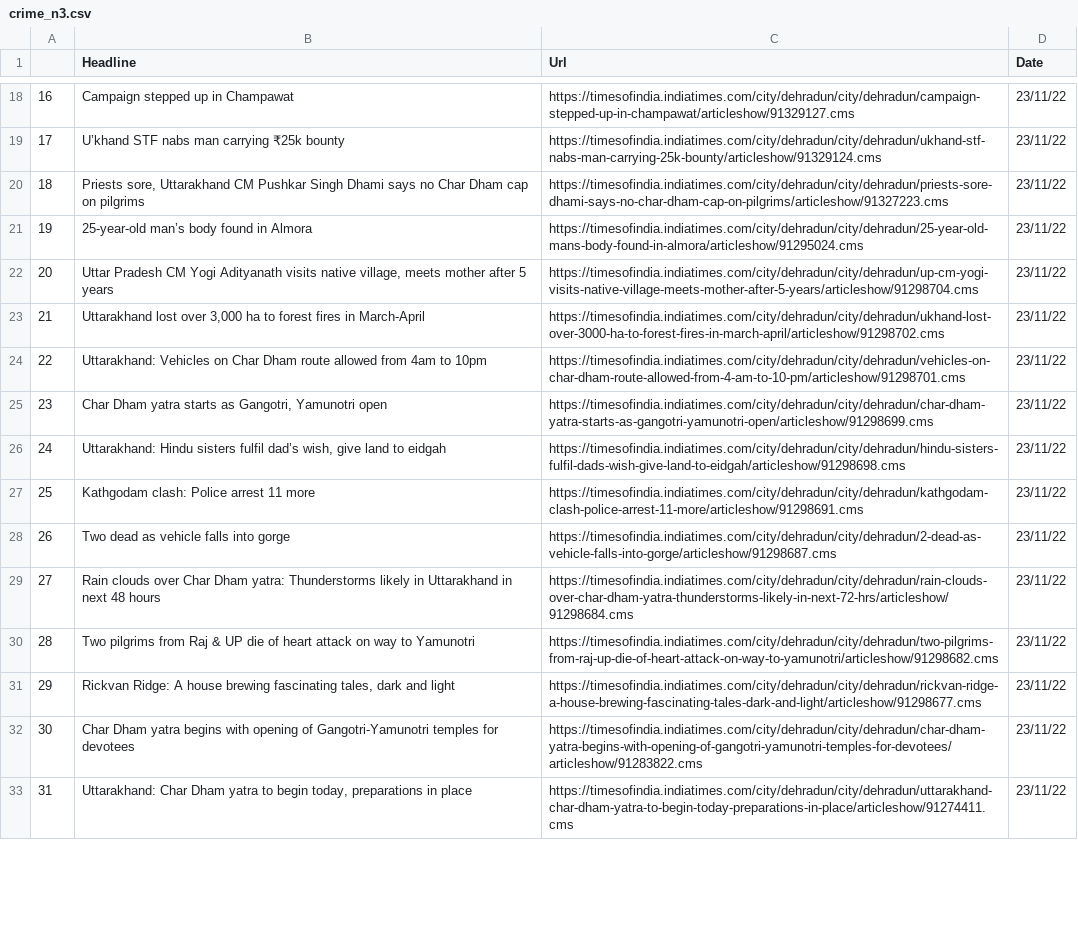
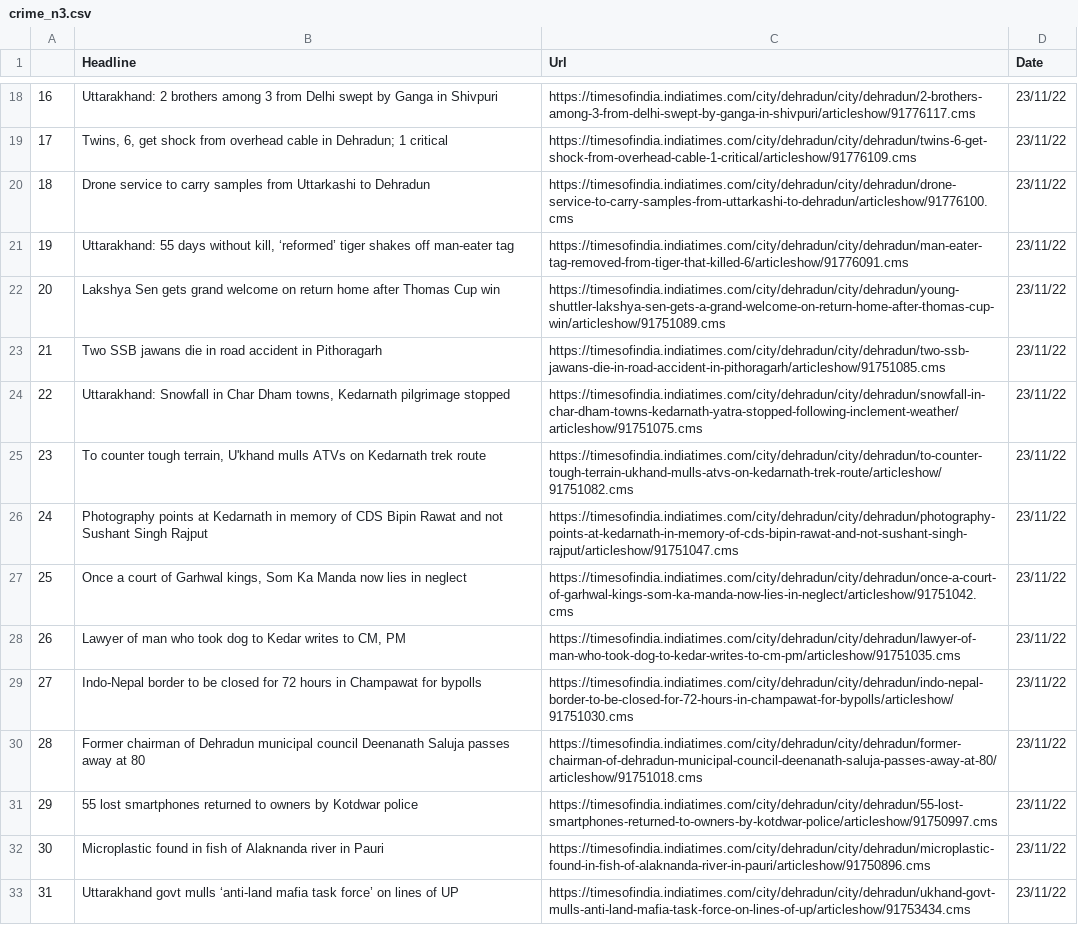
Before and after one commit to sagarbishtx07/crime_detection, a CSV file: crime_n3.csv, drawn as a sheet; only a part is shown, gaps mark what is left out; the diff covers the shown part only; the diff names each change by its address in the sheet, - before the commit and + after, or states it on an @@ line.

```diff
--- a/crime_n3.csv
+++ b/crime_n3.csv
-B18 (Headline): Campaign stepped up in Champawat
+B18 (Headline): Uttarakhand: 2 brothers among 3 from Delhi swept by Ganga in Shivpuri
-C18 (Url): https://timesofindia.indiatimes.com/city/dehradun/city/dehradun/campaign-stepped-up-in-champawat/articleshow/91329127.cms
+C18 (Url): https://timesofindia.indiatimes.com/city/dehradun/city/dehradun/2-brothers-among-3-from-delhi-swept-by-ganga-in-shivpuri/articleshow/91776117.cms
-B19 (Headline): U’khand STF nabs man carrying ₹25k bounty
+B19 (Headline): Twins, 6, get shock from overhead cable in Dehradun; 1 critical
-C19 (Url): https://timesofindia.indiatimes.com/city/dehradun/city/dehradun/ukhand-stf-nabs-man-carrying-25k-bounty/articleshow/91329124.cms
+C19 (Url): https://timesofindia.indiatimes.com/city/dehradun/city/dehradun/twins-6-get-shock-from-overhead-cable-1-critical/articleshow/91776109.cms
-B20 (Headline): Priests sore, Uttarakhand CM Pushkar Singh Dhami says no Char Dham cap on pilgrims
+B20 (Headline): Drone service to carry samples from Uttarkashi to Dehradun
-C20 (Url): https://timesofindia.indiatimes.com/city/dehradun/city/dehradun/priests-sore-dhami-says-no-char-dham-cap-on-pilgrims/articleshow/91327223.cms
+C20 (Url): https://timesofindia.indiatimes.com/city/dehradun/city/dehradun/drone-service-to-carry-samples-from-uttarkashi-to-dehradun/articleshow/91776100.cms
-B21 (Headline): 25-year-old man’s body found in Almora
+B21 (Headline): Uttarakhand: 55 days without kill, ‘reformed’ tiger shakes off man-eater tag
-C21 (Url): https://timesofindia.indiatimes.com/city/dehradun/city/dehradun/25-year-old-mans-body-found-in-almora/articleshow/91295024.cms
+C21 (Url): https://timesofindia.indiatimes.com/city/dehradun/city/dehradun/man-eater-tag-removed-from-tiger-that-killed-6/articleshow/91776091.cms
-B22 (Headline): Uttar Pradesh CM Yogi Adityanath visits native village, meets mother after 5 years
+B22 (Headline): Lakshya Sen gets grand welcome on return home after Thomas Cup win
-C22 (Url): https://timesofindia.indiatimes.com/city/dehradun/city/dehradun/up-cm-yogi-visits-native-village-meets-mother-after-5-years/articleshow/91298704.cms
+C22 (Url): https://timesofindia.indiatimes.com/city/dehradun/city/dehradun/young-shuttler-lakshya-sen-gets-a-grand-welcome-on-return-home-after-thomas-cup-win/articleshow/91751089.cms
-B23 (Headline): Uttarakhand lost over 3,000 ha to forest fires in March-April
+B23 (Headline): Two SSB jawans die in road accident in Pithoragarh
-C23 (Url): https://timesofindia.indiatimes.com/city/dehradun/city/dehradun/ukhand-lost-over-3000-ha-to-forest-fires-in-march-april/articleshow/91298702.cms
+C23 (Url): https://timesofindia.indiatimes.com/city/dehradun/city/dehradun/two-ssb-jawans-die-in-road-accident-in-pithoragarh/articleshow/91751085.cms
-B24 (Headline): Uttarakhand: Vehicles on Char Dham route allowed from 4am to 10pm
+B24 (Headline): Uttarakhand: Snowfall in Char Dham towns, Kedarnath pilgrimage stopped
-C24 (Url): https://timesofindia.indiatimes.com/city/dehradun/city/dehradun/vehicles-on-char-dham-route-allowed-from-4-am-to-10-pm/articleshow/91298701.cms
+C24 (Url): https://timesofindia.indiatimes.com/city/dehradun/city/dehradun/snowfall-in-char-dham-towns-kedarnath-yatra-stopped-following-inclement-weather/articleshow/91751075.cms
-B25 (Headline): Char Dham yatra starts as Gangotri, Yamunotri open
+B25 (Headline): To counter tough terrain, U'khand mulls ATVs on Kedarnath trek route
-C25 (Url): https://timesofindia.indiatimes.com/city/dehradun/city/dehradun/char-dham-yatra-starts-as-gangotri-yamunotri-open/articleshow/91298699.cms
+C25 (Url): https://timesofindia.indiatimes.com/city/dehradun/city/dehradun/to-counter-tough-terrain-ukhand-mulls-atvs-on-kedarnath-trek-route/articleshow/91751082.cms
-B26 (Headline): Uttarakhand: Hindu sisters fulfil dad’s wish, give land to eidgah
+B26 (Headline): Photography points at Kedarnath in memory of CDS Bipin Rawat and not Sushant Singh Rajput
-C26 (Url): https://timesofindia.indiatimes.com/city/dehradun/city/dehradun/hindu-sisters-fulfil-dads-wish-give-land-to-eidgah/articleshow/91298698.cms
+C26 (Url): https://timesofindia.indiatimes.com/city/dehradun/city/dehradun/photography-points-at-kedarnath-in-memory-of-cds-bipin-rawat-and-not-sushant-singh-rajput/articleshow/91751047.cms
-B27 (Headline): Kathgodam clash: Police arrest 11 more
+B27 (Headline): Once a court of Garhwal kings, Som Ka Manda now lies in neglect
-C27 (Url): https://timesofindia.indiatimes.com/city/dehradun/city/dehradun/kathgodam-clash-police-arrest-11-more/articleshow/91298691.cms
+C27 (Url): https://timesofindia.indiatimes.com/city/dehradun/city/dehradun/once-a-court-of-garhwal-kings-som-ka-manda-now-lies-in-neglect/articleshow/91751042.cms
-B28 (Headline): Two dead as vehicle falls into gorge
+B28 (Headline): Lawyer of man who took dog to Kedar writes to CM, PM
-C28 (Url): https://timesofindia.indiatimes.com/city/dehradun/city/dehradun/2-dead-as-vehicle-falls-into-gorge/articleshow/91298687.cms
+C28 (Url): https://timesofindia.indiatimes.com/city/dehradun/city/dehradun/lawyer-of-man-who-took-dog-to-kedar-writes-to-cm-pm/articleshow/91751035.cms
-B29 (Headline): Rain clouds over Char Dham yatra: Thunderstorms likely in Uttarakhand in next 48 hours
+B29 (Headline): Indo-Nepal border to be closed for 72 hours in Champawat for bypolls
-C29 (Url): https://timesofindia.indiatimes.com/city/dehradun/city/dehradun/rain-clouds-over-char-dham-yatra-thunderstorms-likely-in-next-72-hrs/articleshow/91298684.cms
+C29 (Url): https://timesofindia.indiatimes.com/city/dehradun/city/dehradun/indo-nepal-border-to-be-closed-for-72-hours-in-champawat-for-bypolls/articleshow/91751030.cms
-B30 (Headline): Two pilgrims from Raj & UP die of heart attack on way to Yamunotri
+B30 (Headline): Former chairman of Dehradun municipal council Deenanath Saluja passes away at 80
-C30 (Url): https://timesofindia.indiatimes.com/city/dehradun/city/dehradun/two-pilgrims-from-raj-up-die-of-heart-attack-on-way-to-yamunotri/articleshow/91298682.cms
+C30 (Url): https://timesofindia.indiatimes.com/city/dehradun/city/dehradun/former-chairman-of-dehradun-municipal-council-deenanath-saluja-passes-away-at-80/articleshow/91751018.cms
-B31 (Headline): Rickvan Ridge: A house brewing fascinating tales, dark and light
+B31 (Headline): 55 lost smartphones returned to owners by Kotdwar police
-C31 (Url): https://timesofindia.indiatimes.com/city/dehradun/city/dehradun/rickvan-ridge-a-house-brewing-fascinating-tales-dark-and-light/articleshow/91298677.cms
+C31 (Url): https://timesofindia.indiatimes.com/city/dehradun/city/dehradun/55-lost-smartphones-returned-to-owners-by-kotdwar-police/articleshow/91750997.cms
-B32 (Headline): Char Dham yatra begins with opening of Gangotri-Yamunotri temples for devotees
+B32 (Headline): Microplastic found in fish of Alaknanda river in Pauri
-C32 (Url): https://timesofindia.indiatimes.com/city/dehradun/city/dehradun/char-dham-yatra-begins-with-opening-of-gangotri-yamunotri-temples-for-devotees/articleshow/91283822.cms
+C32 (Url): https://timesofindia.indiatimes.com/city/dehradun/city/dehradun/microplastic-found-in-fish-of-alaknanda-river-in-pauri/articleshow/91750896.cms
-B33 (Headline): Uttarakhand: Char Dham yatra to begin today, preparations in place
+B33 (Headline): Uttarakhand govt mulls ‘anti-land mafia task force’ on lines of UP
-C33 (Url): https://timesofindia.indiatimes.com/city/dehradun/city/dehradun/uttarakhand-char-dham-yatra-to-begin-today-preparations-in-place/articleshow/91274411.cms
+C33 (Url): https://timesofindia.indiatimes.com/city/dehradun/city/dehradun/ukhand-govt-mulls-anti-land-mafia-task-force-on-lines-of-up/articleshow/91753434.cms
```
Also changed, not shown: 72 edited cells elsewhere in this file, crime_n1.csv, ipc.csv, 10 other files.
